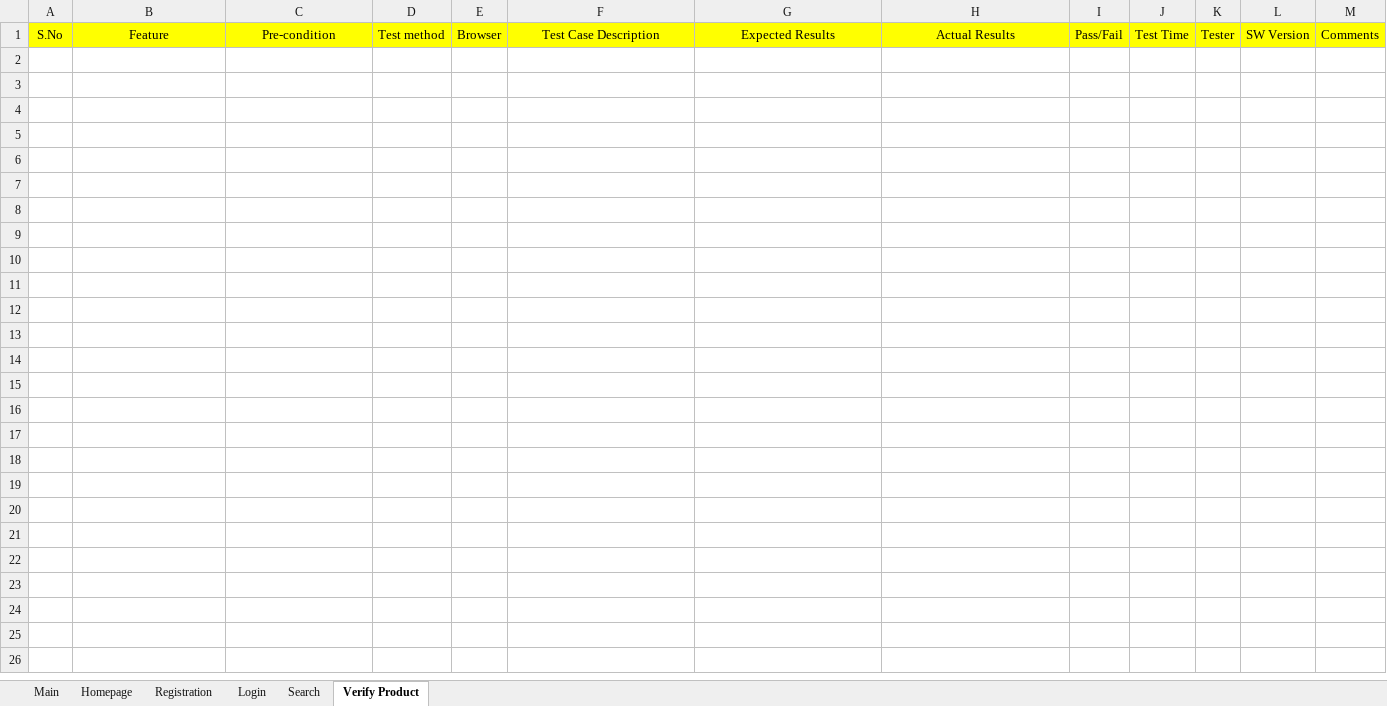
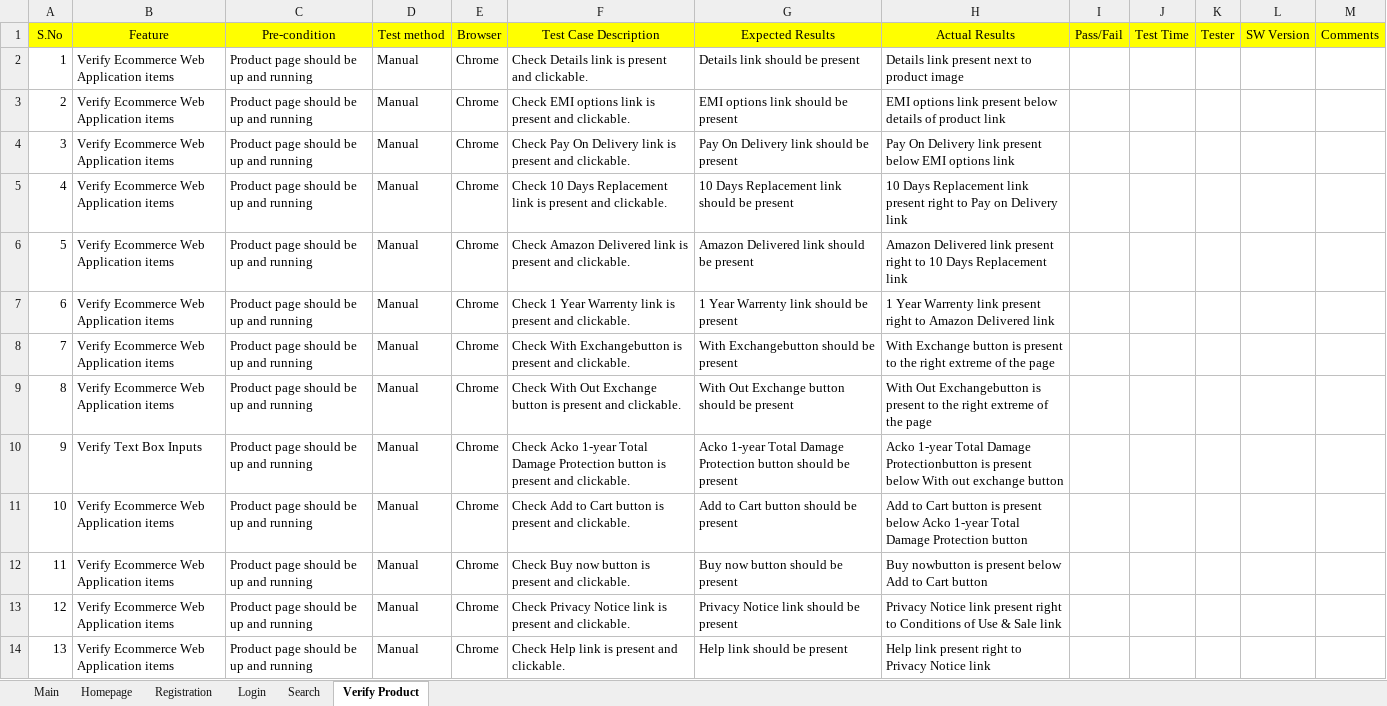
Before and after one commit to NishkarshRaj/Test-Automation, an Excel workbook: 3_Amazon_Test_Cases/TestSuite.xlsx, sheet Verify Product, drawn as a sheet; values as stored, in another font and other column widths than the file's, no borders; the diff names each change by its address in the sheet, - before the commit and + after, or states it on an @@ line.

```diff
--- a/3_Amazon_Test_Cases/TestSuite.xlsx (sheet Verify Product)
+++ b/3_Amazon_Test_Cases/TestSuite.xlsx (sheet Verify Product)
+row 2: 1 | Verify Ecommerce Web Application items | Product page should be up and running | Manual | Chrome | Check Details link is present and clickable. | Details link should be present | Details link present next to product image
+row 3: 2 | Verify Ecommerce Web Application items | Product page should be up and running | Manual | Chrome | Check EMI options link is present and clickable. | EMI options link should be present | EMI options link present below details of product link
+row 4: 3 | Verify Ecommerce Web Application items | Product page should be up and running | Manual | Chrome | Check Pay On Delivery link is present and clickable. | Pay On Delivery link should be present | Pay On Delivery link present below EMI options link
+row 5: 4 | Verify Ecommerce Web Application items | Product page should be up and running | Manual | Chrome | Check 10 Days Replacement link is present and clickable. | 10 Days Replacement link should be present | 10 Days Replacement link present right to Pay on Delivery link
+row 6: 5 | Verify Ecommerce Web Application items | Product page should be up and running | Manual | Chrome | Check Amazon Delivered link is present and clickable. | Amazon Delivered link should be present | Amazon Delivered link present right to 10 Days Replacement link
+row 7: 6 | Verify Ecommerce Web Application items | Product page should be up and running | Manual | Chrome | Check 1 Year Warrenty link is present and clickable. | 1 Year Warrenty link should be present | 1 Year Warrenty link present right to Amazon Delivered link
+row 8: 7 | Verify Ecommerce Web Application items | Product page should be up and running | Manual | Chrome | Check With Exchangebutton is present and clickable. | With Exchangebutton should be present | With Exchange button is present to the right extreme of the page
+row 9: 8 | Verify Ecommerce Web Application items | Product page should be up and running | Manual | Chrome | Check With Out Exchange button is present and clickable. | With Out Exchange button should be present | With Out Exchangebutton is present to the right extreme of the page
+row 10: 9 | Verify Text Box Inputs | Product page should be up and running | Manual | Chrome | Check Acko 1-year Total Damage Protection button is present and clickable. | Acko 1-year Total Damage Protection button should be present | Acko 1-year Total Damage Protectionbutton is present below With out exchange button
+row 11: 10 | Verify Ecommerce Web Application items | Product page should be up and running | Manual | Chrome | Check Add to Cart button is present and clickable. | Add to Cart button should be present | Add to Cart button is present below Acko 1-year Total Damage Protection button
+row 12: 11 | Verify Ecommerce Web Application items | Product page should be up and running | Manual | Chrome | Check Buy now button is present and clickable. | Buy now button should be present | Buy nowbutton is present below Add to Cart button
+row 13: 12 | Verify Ecommerce Web Application items | Product page should be up and running | Manual | Chrome | Check Privacy Notice link is present and clickable. | Privacy Notice link should be present | Privacy Notice link present right to Conditions of Use & Sale link
+row 14: 13 | Verify Ecommerce Web Application items | Product page should be up and running | Manual | Chrome | Check Help link is present and clickable. | Help link should be present | Help link present right to Privacy Notice link
```
Also changed, not shown: sheet Login, sheet Search, sheet Main.
